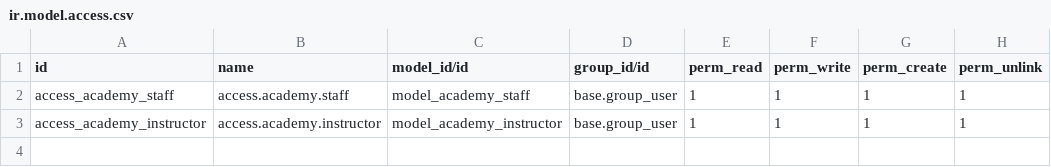
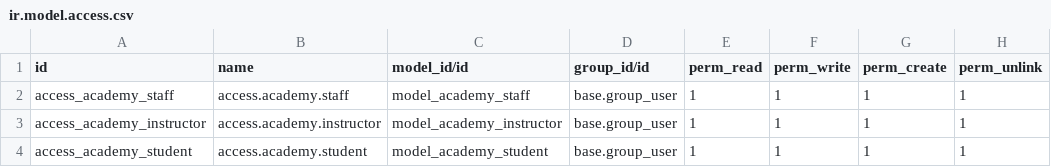
Before and after one commit to JessicaDupont/2025-ISL-ERP-Odoo-Academy, a CSV file: academy/security/ir.model.access.csv, drawn as a sheet; the diff names each change by its address in the sheet, - before the commit and + after, or states it on an @@ line.

Commit message:
student

```diff
--- a/academy/security/ir.model.access.csv
+++ b/academy/security/ir.model.access.csv
+row 4: access_academy_student | access.academy.student | model_academy_student | base.group_user | 1 | 1 | 1 | 1
```
Also changed, not shown: 7 other files.
